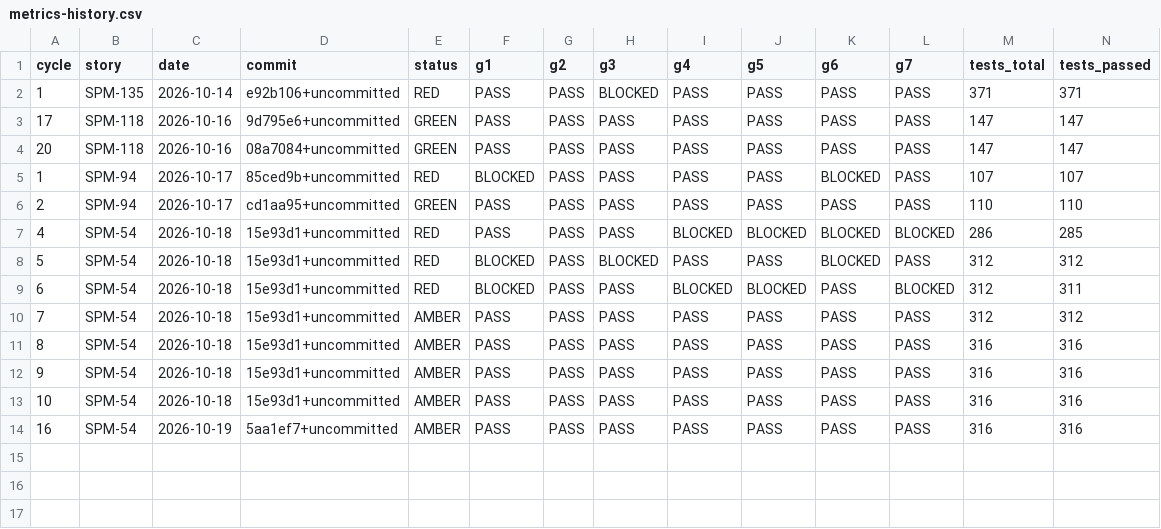
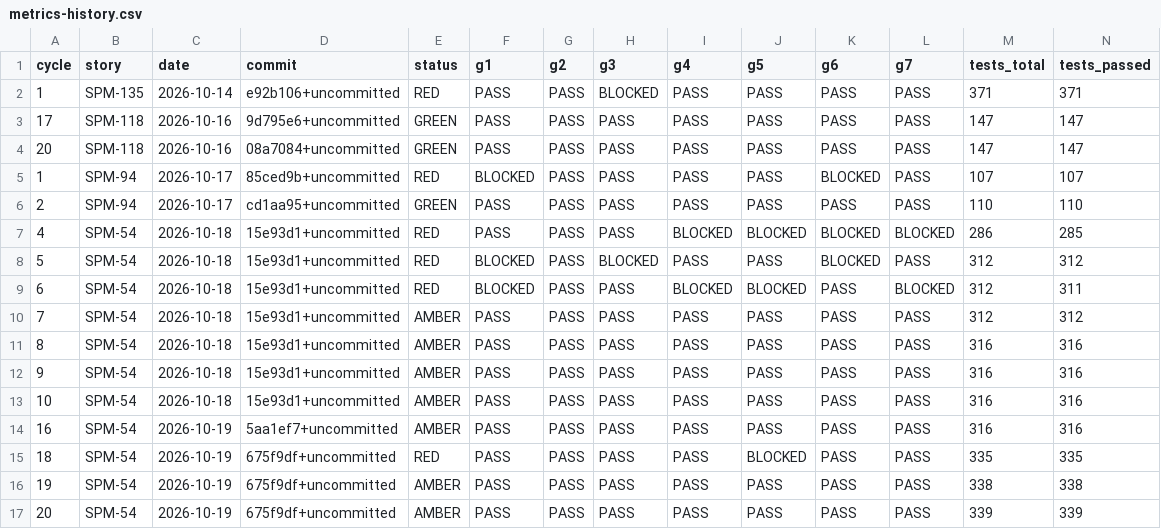
Before and after one commit to IS212-G5-T2/IS212-G5-T2, a CSV file: docs/test-cases/workflow/metrics-history.csv, drawn as a sheet; only a part is shown; rows hold the shown columns only; the diff names each change by its address in the sheet, - before the commit and + after, or states it on an @@ line.

```diff
--- a/docs/test-cases/workflow/metrics-history.csv
+++ b/docs/test-cases/workflow/metrics-history.csv
+row 15: 18 | SPM-54 | 2026-10-19 | 675f9df+uncommitted | RED | PASS | PASS | PASS | PASS | BLOCKED | PASS | PASS | 335 | 335
+row 16: 19 | SPM-54 | 2026-10-19 | 675f9df+uncommitted | AMBER | PASS | PASS | PASS | PASS | PASS | PASS | PASS | 338 | 338
+row 17: 20 | SPM-54 | 2026-10-19 | 675f9df+uncommitted | AMBER | PASS | PASS | PASS | PASS | PASS | PASS | PASS | 339 | 339
```
Also changed, not shown: docs/test-cases/workflow/records/SPM-54.csv, 9 other files.
